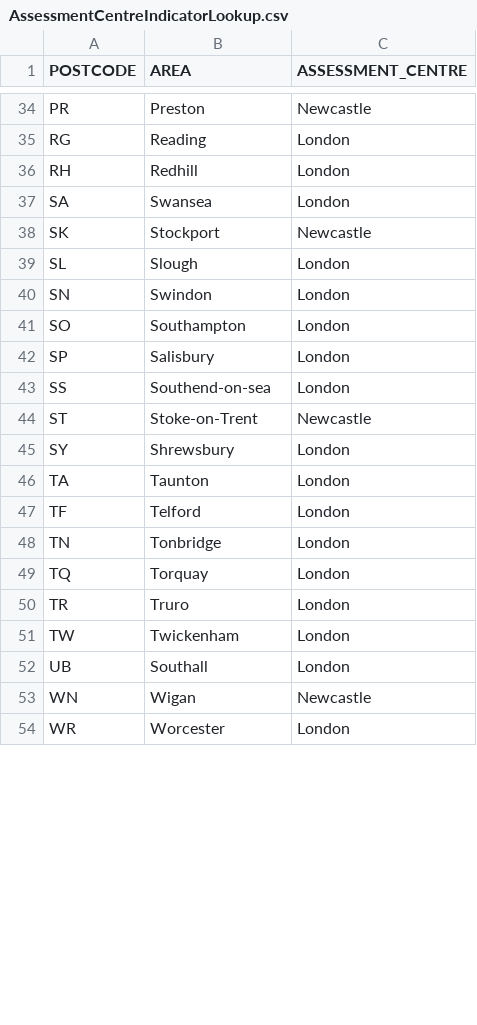
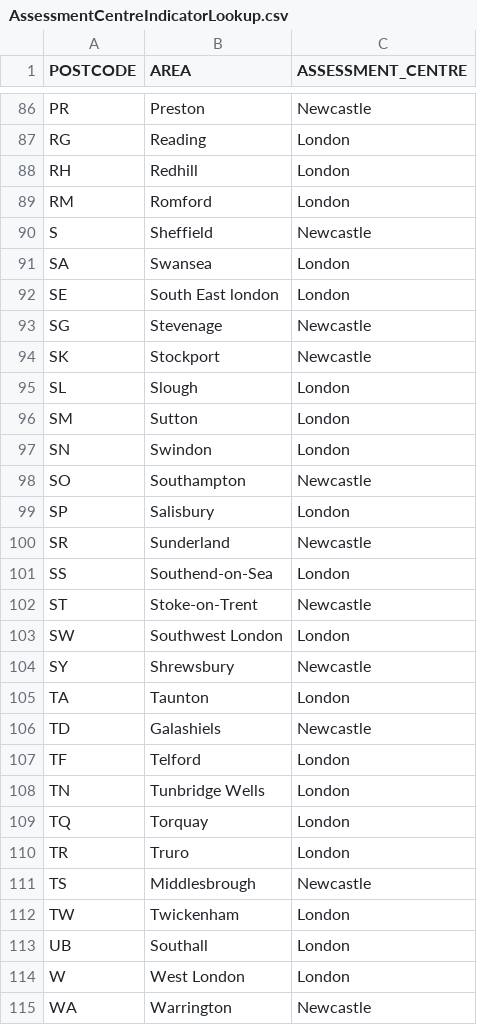
Before and after one commit to hmrc/csr-fasttrack, a CSV file: conf/AssessmentCentreIndicatorLookup.csv, drawn as a sheet; only a part is shown, gaps mark what is left out; the shorter side is filled out with more unchanged rows; the diff covers the shown part only.

Commit message:
FSET-1953 Import faststream post code mapping

```diff
--- a/conf/AssessmentCentreIndicatorLookup.csv
+++ b/conf/AssessmentCentreIndicatorLookup.csv
@@ -36,17 +88,28 @@ RG,Reading,London
 RH,Redhill,London
+RM,Romford,London
+S,Sheffield,Newcastle
 SA,Swansea,London
+SE,South East london,London
+SG,Stevenage,Newcastle
 SK,Stockport,Newcastle
 SL,Slough,London
+SM,Sutton,London
 SN,Swindon,London
-SO,Southampton,London
+SO ,Southampton,Newcastle
 SP,Salisbury,London
-SS,Southend-on-sea,London
+SR,Sunderland,Newcastle
+SS,Southend-on-Sea,London
 ST,Stoke-on-Trent,Newcastle
-SY,Shrewsbury,London
+SW,Southwest London,London
+SY,Shrewsbury,Newcastle
 TA,Taunton,London
+TD,Galashiels,Newcastle
 TF,Telford,London
-TN,Tonbridge,London
+TN,Tunbridge Wells,London
 TQ,Torquay,London
 TR,Truro,London
+TS,Middlesbrough,Newcastle
 TW,Twickenham,London
 UB,Southall,London
+W,West London,London
+WA,Warrington,Newcastle
```
Also changed, not shown: 15 added rows, 17 removed rows, 42 moved rows and 10 edited cells elsewhere in this file.
